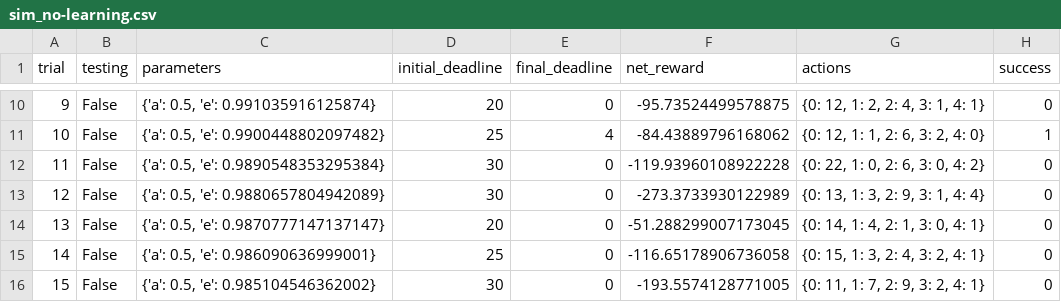
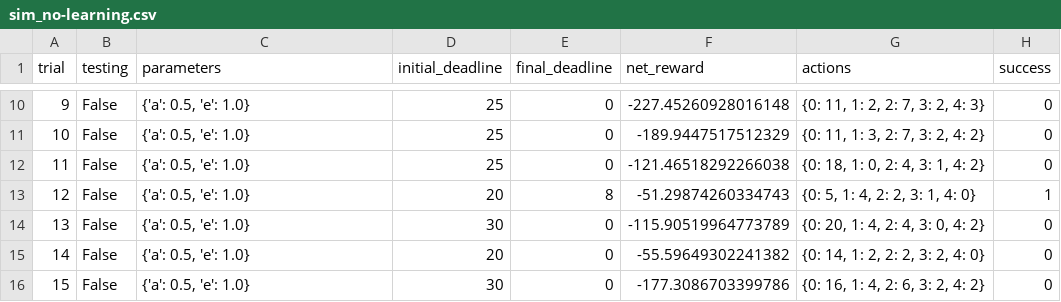
Before and after one commit to ereymagsino/smartcab, a CSV file: logs/sim_no-learning.csv, drawn as a sheet; only a part is shown, gaps mark what is left out; the diff covers the shown part only.

```diff
--- a/logs/sim_no-learning.csv
+++ b/logs/sim_no-learning.csv
@@ -10,7 +10,7 @@ trial,testing,parameters,initial_deadline,final_deadline,net_reward,actions,succ
-9,False,"{'a': 0.5, 'e': 0.991035916125874}",20,0,-95.73524499578875,"{0: 12, 1: 2, 2: 4, 3: 1, 4: 1}",0
-10,False,"{'a': 0.5, 'e': 0.9900448802097482}",25,4,-84.43889796168062,"{0: 12, 1: 1, 2: 6, 3: 2, 4: 0}",1
-11,False,"{'a': 0.5, 'e': 0.9890548353295384}",30,0,-119.93960108922228,"{0: 22, 1: 0, 2: 6, 3: 0, 4: 2}",0
-12,False,"{'a': 0.5, 'e': 0.9880657804942089}",30,0,-273.3733930122989,"{0: 13, 1: 3, 2: 9, 3: 1, 4: 4}",0
-13,False,"{'a': 0.5, 'e': 0.9870777147137147}",20,0,-51.288299007173045,"{0: 14, 1: 4, 2: 1, 3: 0, 4: 1}",0
-14,False,"{'a': 0.5, 'e': 0.986090636999001}",25,0,-116.65178906736058,"{0: 15, 1: 3, 2: 4, 3: 2, 4: 1}",0
-15,False,"{'a': 0.5, 'e': 0.985104546362002}",30,0,-193.5574128771005,"{0: 11, 1: 7, 2: 9, 3: 2, 4: 1}",0
+9,False,"{'a': 0.5, 'e': 1.0}",25,0,-227.45260928016148,"{0: 11, 1: 2, 2: 7, 3: 2, 4: 3}",0
+10,False,"{'a': 0.5, 'e': 1.0}",25,0,-189.9447517512329,"{0: 11, 1: 3, 2: 7, 3: 2, 4: 2}",0
+11,False,"{'a': 0.5, 'e': 1.0}",25,0,-121.46518292266038,"{0: 18, 1: 0, 2: 4, 3: 1, 4: 2}",0
+12,False,"{'a': 0.5, 'e': 1.0}",20,8,-51.29874260334743,"{0: 5, 1: 4, 2: 2, 3: 1, 4: 0}",1
+13,False,"{'a': 0.5, 'e': 1.0}",30,0,-115.90519964773789,"{0: 20, 1: 4, 2: 4, 3: 0, 4: 2}",0
+14,False,"{'a': 0.5, 'e': 1.0}",20,0,-55.59649302241382,"{0: 14, 1: 2, 2: 2, 3: 2, 4: 0}",0
+15,False,"{'a': 0.5, 'e': 1.0}",30,0,-177.3086703399786,"{0: 16, 1: 4, 2: 6, 3: 2, 4: 2}",0
```
Also changed, not shown: 93 edited cells elsewhere in this file, logs/sim_default-learning.csv, logs/sim_improved-learning.csv, 5 other files.
